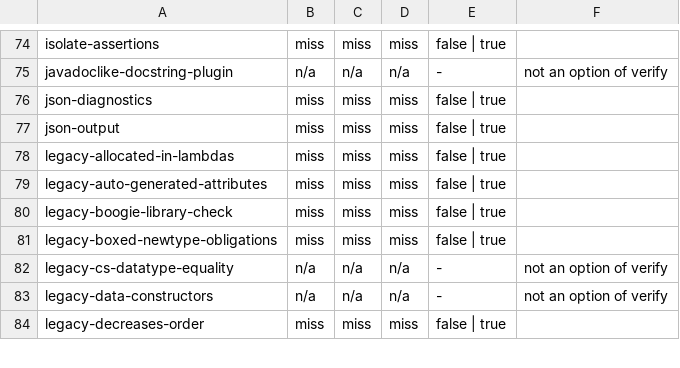
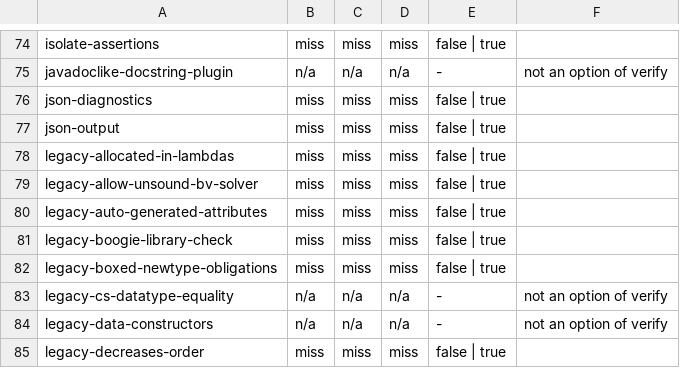
Before and after one commit to erniecohen/dafny, a TSV file: docs/dev/design/261-option-classes.tsv, drawn as a sheet; only a part is shown, gaps mark what is left out; the diff names each change by its address in the sheet, - before the commit and + after, or states it on an @@ line.

```diff
--- a/docs/dev/design/261-option-classes.tsv
+++ b/docs/dev/design/261-option-classes.tsv
+row 79: legacy-allow-unsound-bv-solver | miss | miss | miss | false | true
```
Also changed, not shown: .github/review/expected-verdicts-additional-axioms.tsv, .github/review/expected-verdicts.tsv, 16 other files.
